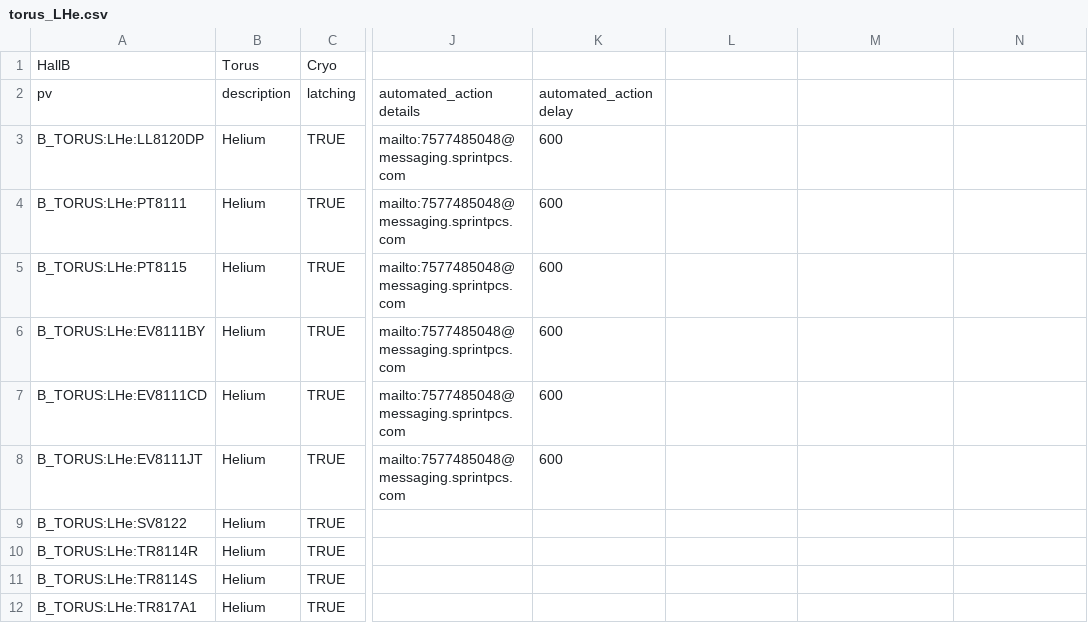
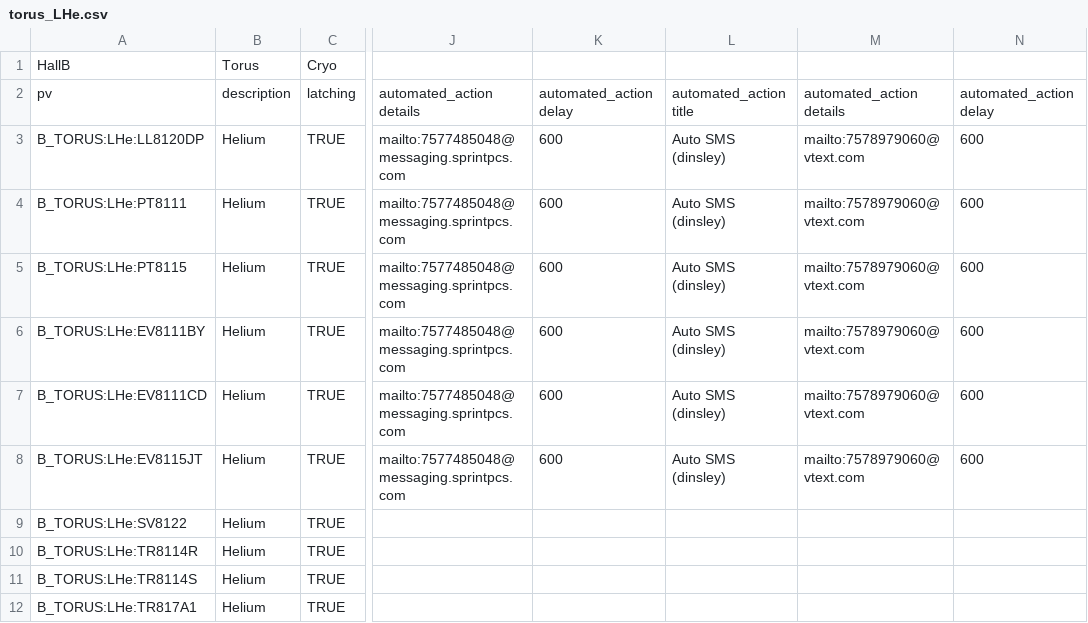
Before and after one commit to JeffersonLab/clas12-epics, a CSV file: apps/plcApp/Db/torus_LHe.csv, drawn as a sheet; only a part is shown, gaps mark what is left out; the diff names each change by its address in the sheet, - before the commit and + after, or states it on an @@ line.

Commit message:
solenoid/torus alarms: added dinsley

```diff
--- a/apps/plcApp/Db/torus_LHe.csv
+++ b/apps/plcApp/Db/torus_LHe.csv
-L2: (empty)
+L2: automated_action title
-M2: (empty)
+M2: automated_action details
-N2: (empty)
+N2: automated_action delay
-L3:L8: (empty)
+L3:L8: Auto SMS (dinsley)
-M3:M8: (empty)
+M3:M8: mailto:7578979060@vtext.com
-N3:N8: (empty)
+N3:N8: 600
-A8: B_TORUS:LHe:EV8111JT
+A8: B_TORUS:LHe:EV8115JT
```
Also changed, not shown: apps/plcApp/Db/solenoid_LHe.csv, apps/plcApp/Db/torus_LN2.csv, 5 other files.
